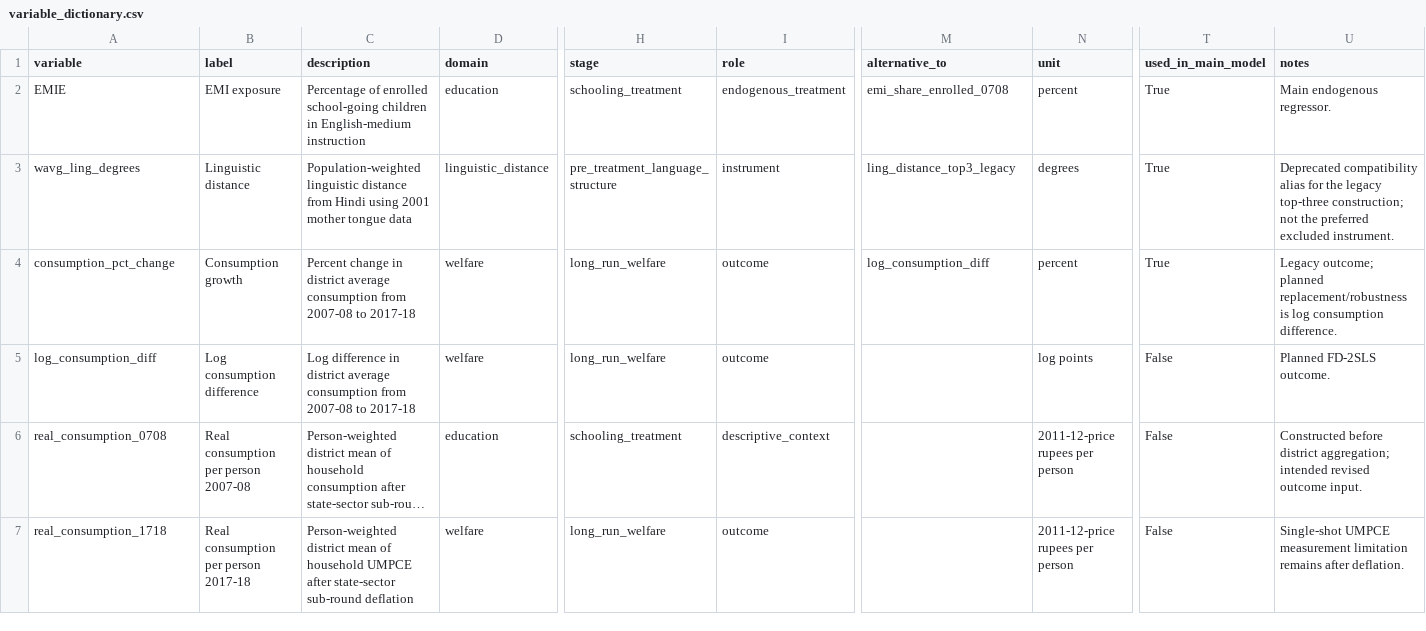
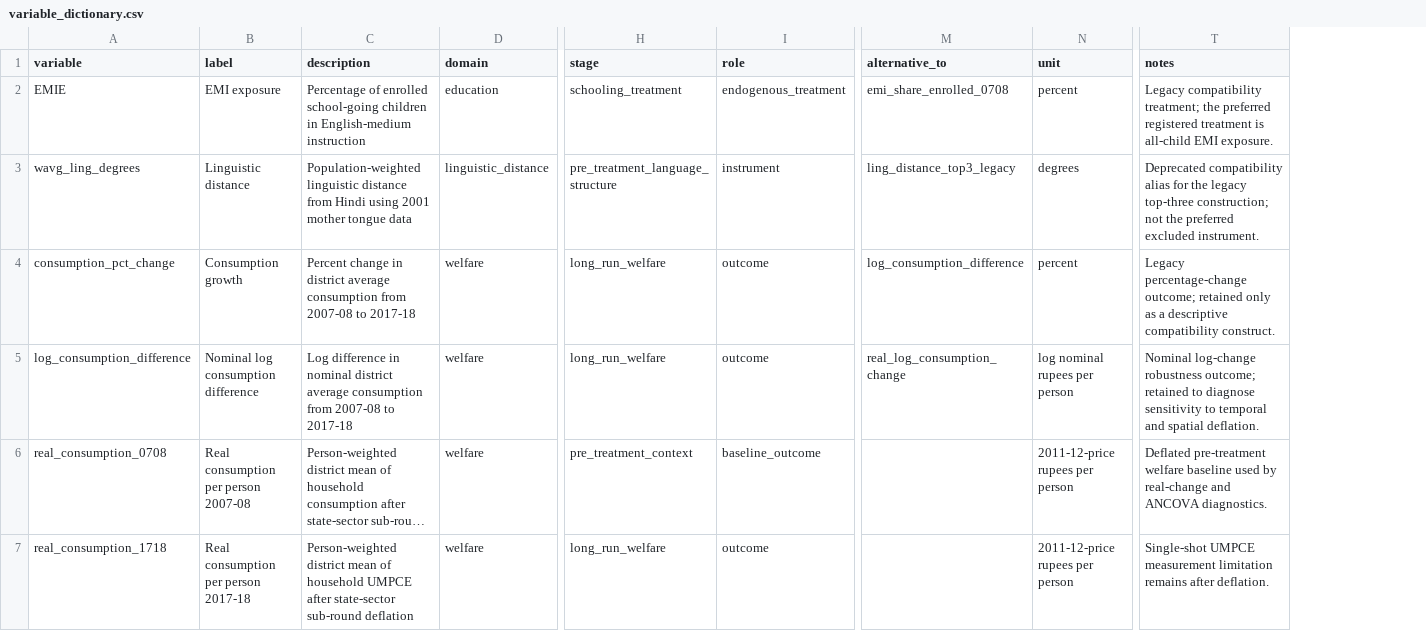
Before and after one commit to rishavbroy/emi-inequality-india, a CSV file: data/metadata/variable_dictionary.csv, drawn as a sheet; only a part is shown, gaps mark what is left out; long unchanged cells end in …; removed rows and columns are numbered as before the commit, all else as after; the diff covers the shown part only; the diff names each change by its address in the sheet, - before the commit and + after, or states it on an @@ line.

Commit message:
refactor(ontology): normalize welfare construct metadata

```diff
--- a/data/metadata/variable_dictionary.csv
+++ b/data/metadata/variable_dictionary.csv
-column T (used_in_main_model), rows 2-7: True | True | True | False | False | False
-T2 (notes): Main endogenous regressor.
+T2 (notes): Legacy compatibility treatment; the preferred registered treatment is all-child EMI exposure.
-M4 (alternative_to): log_consumption_diff
+M4 (alternative_to): log_consumption_difference
-T4 (notes): Legacy outcome; planned replacement/robustness is log consumption difference.
+T4 (notes): Legacy percentage-change outcome; retained only as a descriptive compatibility construct.
-A5 (variable): log_consumption_diff
+A5 (variable): log_consumption_difference
-B5 (label): Log consumption difference
+B5 (label): Nominal log consumption difference
-C5 (description): …difference in district average…
+C5 (description): …difference in nominal district average…
-M5 (alternative_to): (empty)
+M5 (alternative_to): real_log_consumption_change
-N5 (unit): log points
+N5 (unit): log nominal rupees per person
-T5 (notes): Planned FD-2SLS outcome.
+T5 (notes): Nominal log-change robustness outcome; retained to diagnose sensitivity to temporal and spatial deflation.
-D6 (domain): education
+D6 (domain): welfare
-H6 (stage): schooling_treatment
+H6 (stage): pre_treatment_context
-I6 (role): descriptive_context
+I6 (role): baseline_outcome
-T6 (notes): Constructed before district aggregation; intended revised outcome input.
+T6 (notes): Deflated pre-treatment welfare baseline used by real-change and ANCOVA diagnostics.
```
Also changed, not shown: 9 added rows and 3 edited cells elsewhere in this file, data/metadata/checksums.csv, data/metadata/consumption_welfare_outcomes.csv, 2 other files.
